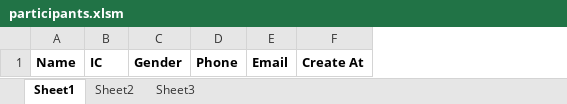
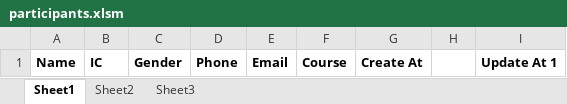
Before and after one commit to wasddsaw/participant_vba, an Excel workbook: participants.xlsm, sheet Sheet1, drawn as a sheet; values as stored, in another font and other column widths than the file's, no borders; the diff names each change by its address in the sheet, - before the commit and + after, or states it on an @@ line.

Commit message:
Add files via upload

```diff
--- a/participants.xlsm (sheet Sheet1)
+++ b/participants.xlsm (sheet Sheet1)
+column F, row 1: Course
+column H, empty
+column I, row 1: Update At 1
```
Also changed, not shown: charts or pictures.
